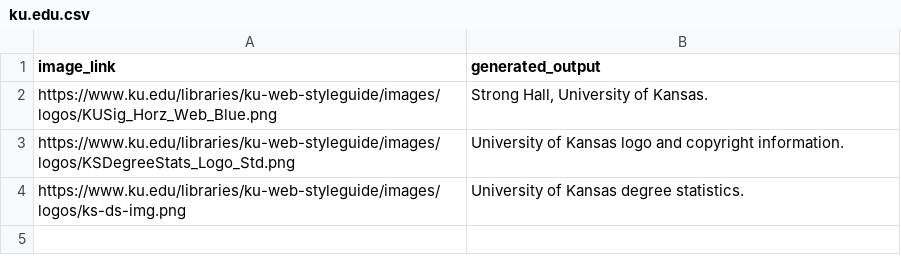
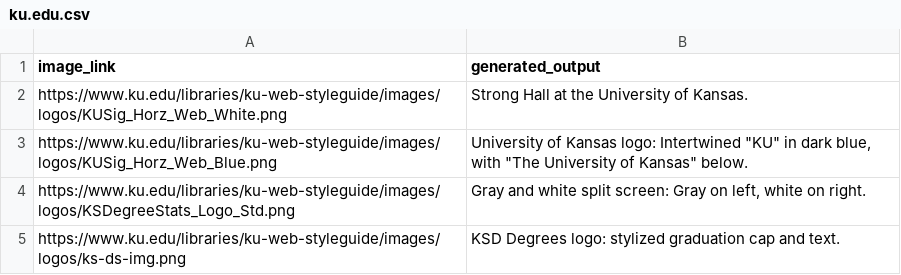
Before and after one commit to kaicachen/Alt-Text-Admiral, a CSV file: app/app_code/outputs/CSVs/ku.edu.csv, drawn as a sheet.

```diff
--- a/app/app_code/outputs/CSVs/ku.edu.csv
+++ b/app/app_code/outputs/CSVs/ku.edu.csv
@@ -1,7 +1,9 @@
 "image_link","generated_output"
-"https://www.ku.edu/libraries/ku-web-styleguide/images/logos/KUSig_Horz_Web_Blue.png","Strong Hall, University of Kansas.
-"
-"https://www.ku.edu/libraries/ku-web-styleguide/images/logos/KSDegreeStats_Logo_Std.png","University of Kansas logo and copyright information.
-"
-"https://www.ku.edu/libraries/ku-web-styleguide/images/logos/ks-ds-img.png","University of Kansas degree statistics.
-"
+"https://www.ku.edu/libraries/ku-web-styleguide/images/logos/KUSig_Horz_Web_White.png","Strong Hall at the University of Kansas.
+"
+"https://www.ku.edu/libraries/ku-web-styleguide/images/logos/KUSig_Horz_Web_Blue.png","University of Kansas logo: Intertwined ""KU"" in dark blue, with ""The University of Kansas"" below.
+"
+"https://www.ku.edu/libraries/ku-web-styleguide/images/logos/KSDegreeStats_Logo_Std.png","Gray and white split screen:  Gray on left, white on right.
+"
+"https://www.ku.edu/libraries/ku-web-styleguide/images/logos/ks-ds-img.png","KSD Degrees logo: stylized graduation cap and text.
+"
```
Also changed, not shown: app/app_code/outputs/CSVs/Site Data/RAW_TUPLES_ku.edu.csv, app/app_code/outputs/CSVs/https---picturingpro.csv, 3 other files.
